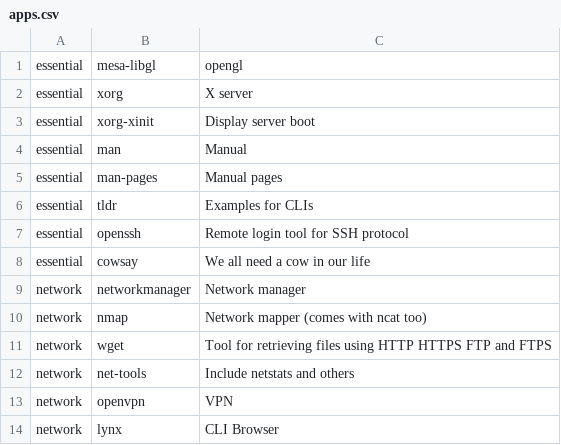
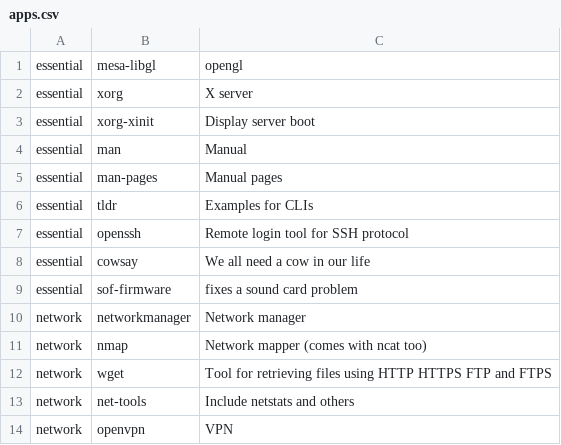
Before and after one commit to bimmerr2019/ArchInstall_Book, a CSV file: apps.csv, drawn as a sheet; only a part is shown; the shorter side is filled out with more unchanged rows; the diff names each change by its address in the sheet, - before the commit and + after, or states it on an @@ line.

Commit message:
add sof for audio bug

```diff
--- a/apps.csv
+++ b/apps.csv
+row 9: essential | sof-firmware | fixes a sound card problem
```
